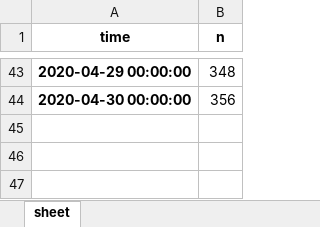
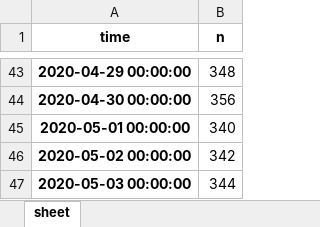
Before and after one commit to hrodv/website, an Excel workbook: data_rolex.xlsx, sheet sheet, drawn as a sheet; only a part is shown, gaps mark what is left out; values as stored, in another font and other column widths than the file's, no borders; the diff names each change by its address in the sheet, - before the commit and + after, or states it on an @@ line.

```diff
--- a/data_rolex.xlsx (sheet sheet)
+++ b/data_rolex.xlsx (sheet sheet)
+row 45: 2020-05-01 00:00:00 | 340
+row 46: 2020-05-02 00:00:00 | 342
+row 47: 2020-05-03 00:00:00 | 344
```
Also changed, not shown: data.xlsx, 2 other files.
